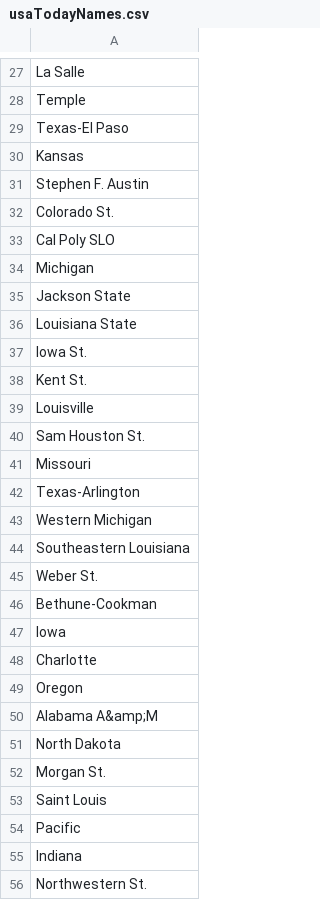
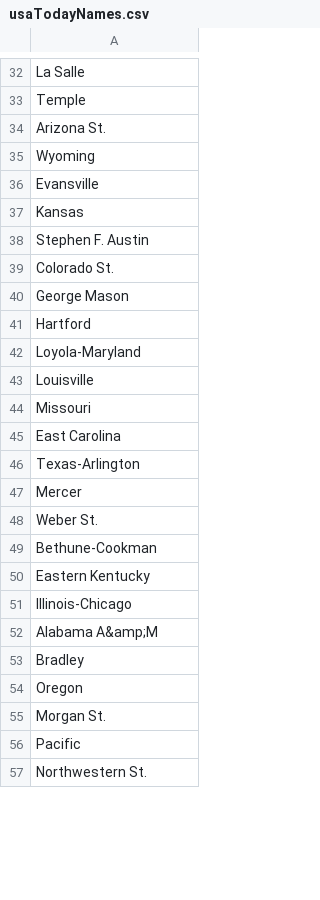
Before and after one commit to camullen/NCAA-Tournement, a CSV file: Portal Capital Model/usaTodayNames.csv, drawn as a sheet; only a part is shown, gaps mark what is left out; the diff covers the shown part only.

```diff
--- a/Portal Capital Model/usaTodayNames.csv
+++ b/Portal Capital Model/usaTodayNames.csv
@@ -28,3 +33,5 @@ La Salle
 Temple
-Texas-El Paso
+Arizona St.
+Wyoming
+Evansville
 Kansas
@@ -32,25 +39,19 @@ Stephen F. Austin
 Colorado St.
-Cal Poly SLO
-Michigan
-Jackson State
-Louisiana State
-Iowa St.
-Kent St.
+George Mason
+Hartford
+Loyola-Maryland
 Louisville
-Sam Houston St.
 Missouri
+East Carolina
 Texas-Arlington
-Western Michigan
-Southeastern Louisiana
+Mercer
 Weber St.
 Bethune-Cookman
-Iowa
-Charlotte
+Eastern Kentucky
+Illinois-Chicago
+Alabama A&amp;M
+Bradley
 Oregon
-Alabama A&amp;M
-North Dakota
 Morgan St.
-Saint Louis
 Pacific
-Indiana
 Northwestern St.
```
Also changed, not shown: 78 added rows, 7 moved rows and 14 edited cells elsewhere in this file, 9 other files.
